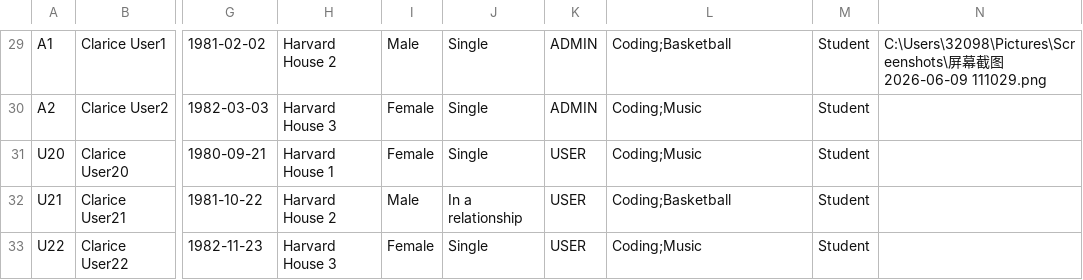
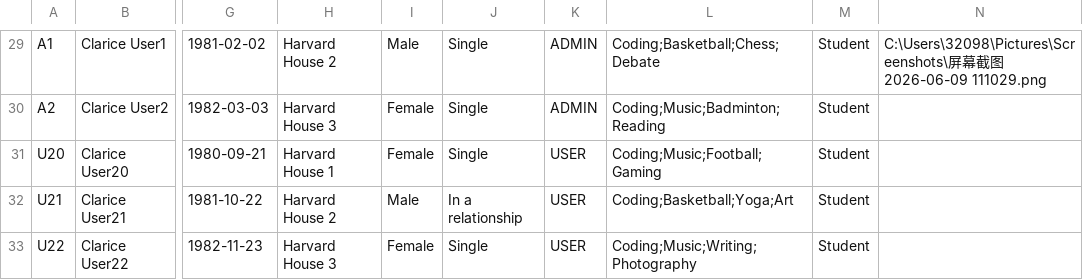
Before and after one commit to skull999999/Facebook3, a CSV file: Data Structure Group Assignment/data/users.csv, drawn as a sheet; only a part is shown, gaps mark what is left out; the diff covers the shown part only; the diff names each change by its address in the sheet, - before the commit and + after, or states it on an @@ line.

```diff
--- a/Data Structure Group Assignment/data/users.csv
+++ b/Data Structure Group Assignment/data/users.csv
-L29: Coding;Basketball
+L29: Coding;Basketball;Chess;Debate
-L30: Coding;Music
+L30: Coding;Music;Badminton;Reading
-L31: Coding;Music
+L31: Coding;Music;Football;Gaming
-L32: Coding;Basketball
+L32: Coding;Basketball;Yoga;Art
-L33: Coding;Music
+L33: Coding;Music;Writing;Photography
```
Also changed, not shown: 29 edited cells elsewhere in this file, 30 other files.
